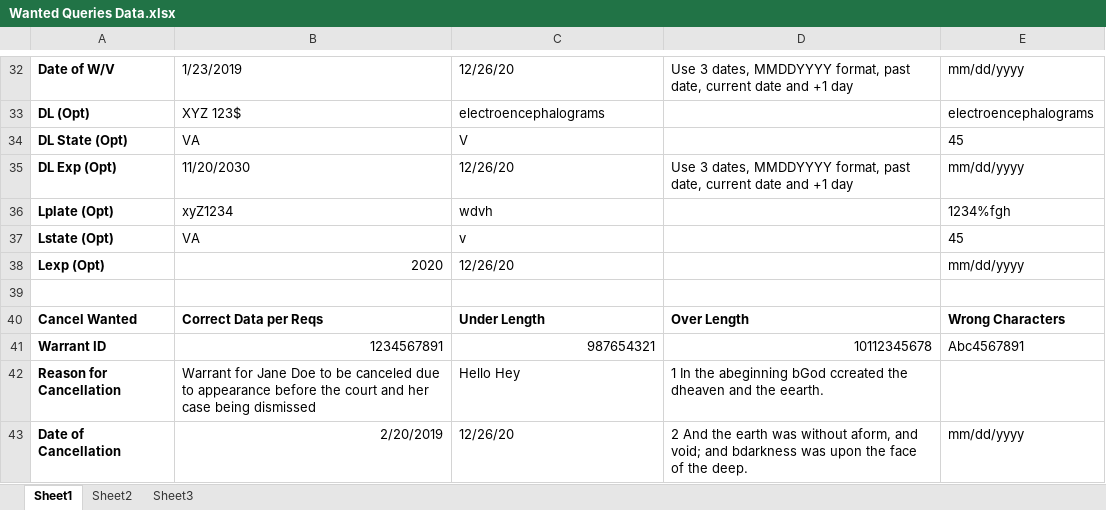
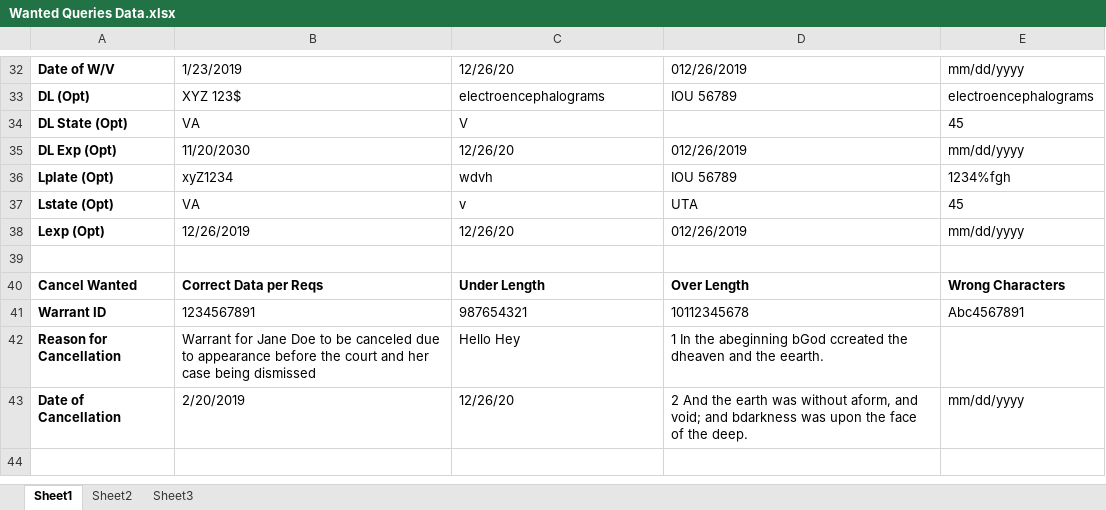
Before and after one commit to OGinger/module-3-project, an Excel workbook: Wanted Queries Data.xlsx, sheet Sheet1, drawn as a sheet; only a part is shown, gaps mark what is left out; values as stored, in another font and other column widths than the file's, no borders; the diff covers the shown part only; the diff names each change by its address in the sheet, - before the commit and + after, or states it on an @@ line.

```diff
--- a/Wanted Queries Data.xlsx (sheet Sheet1)
+++ b/Wanted Queries Data.xlsx (sheet Sheet1)
-D32: Use 3 dates, MMDDYYYY format, past date, current date and +1 day
+D32: 012/26/2019
-D33: (empty)
+D33: IOU 56789
-D35: Use 3 dates, MMDDYYYY format, past date, current date and +1 day
+D35: 012/26/2019
-D36: (empty)
+D36: IOU 56789
-D37: (empty)
+D37: UTA
-B38: 2020
+B38: 12/26/2019
-B38 alignment: right
+B38 alignment: left
-D38: (empty)
+D38: 012/26/2019
-B41:D41 alignment: right
+B41:D41 alignment: left
-B43 alignment: right
+B43 alignment: left
```
Also changed, not shown: 24 edited cells and cell formats elsewhere in this sheet, 9 other files.
